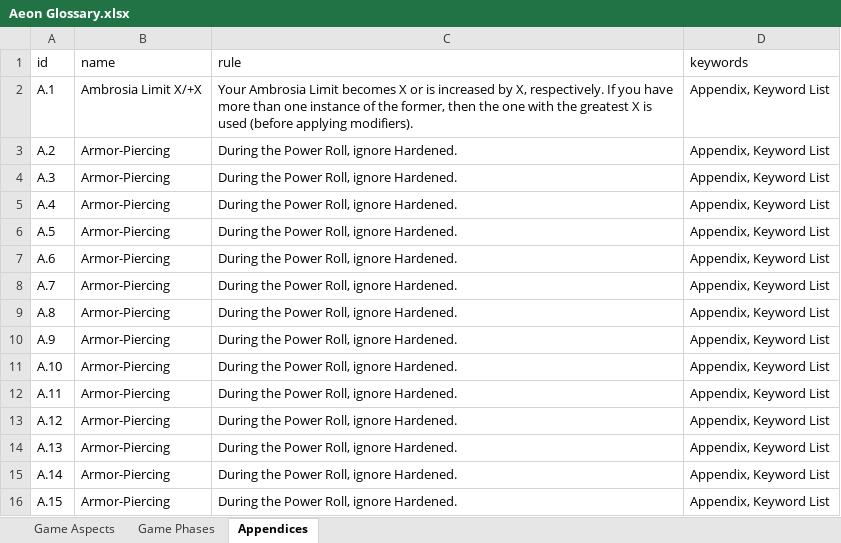
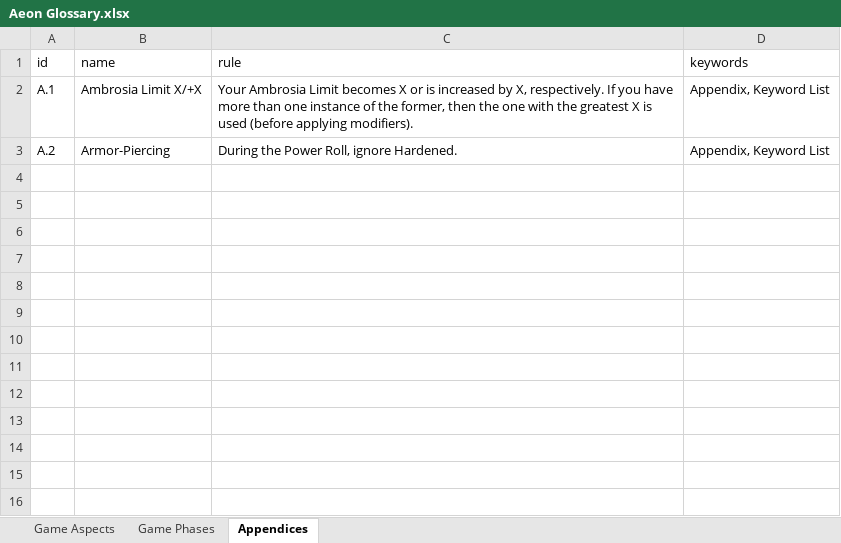
Before and after one commit to TodlicherTeddy/aeon-glossary, an Excel workbook: RulesTableConverter/Aeon Glossary.xlsx, sheet Appendices, drawn as a sheet; values as stored, in another font and other column widths than the file's, no borders; the diff names each change by its address in the sheet, - before the commit and + after, or states it on an @@ line.

```diff
--- a/RulesTableConverter/Aeon Glossary.xlsx (sheet Appendices)
+++ b/RulesTableConverter/Aeon Glossary.xlsx (sheet Appendices)
-row 4: A.3 | Armor-Piercing | During the Power Roll, ignore Hardened. | Appendix, Keyword List
-row 5: A.4 | Armor-Piercing | During the Power Roll, ignore Hardened. | Appendix, Keyword List
-row 6: A.5 | Armor-Piercing | During the Power Roll, ignore Hardened. | Appendix, Keyword List
-row 7: A.6 | Armor-Piercing | During the Power Roll, ignore Hardened. | Appendix, Keyword List
-row 8: A.7 | Armor-Piercing | During the Power Roll, ignore Hardened. | Appendix, Keyword List
-row 9: A.8 | Armor-Piercing | During the Power Roll, ignore Hardened. | Appendix, Keyword List
-row 10: A.9 | Armor-Piercing | During the Power Roll, ignore Hardened. | Appendix, Keyword List
-row 11: A.10 | Armor-Piercing | During the Power Roll, ignore Hardened. | Appendix, Keyword List
-row 12: A.11 | Armor-Piercing | During the Power Roll, ignore Hardened. | Appendix, Keyword List
-row 13: A.12 | Armor-Piercing | During the Power Roll, ignore Hardened. | Appendix, Keyword List
-row 14: A.13 | Armor-Piercing | During the Power Roll, ignore Hardened. | Appendix, Keyword List
-row 15: A.14 | Armor-Piercing | During the Power Roll, ignore Hardened. | Appendix, Keyword List
-row 16: A.15 | Armor-Piercing | During the Power Roll, ignore Hardened. | Appendix, Keyword List
```
Also changed, not shown: sheet Game Aspects, sheet Game Phases, 5 other files.
